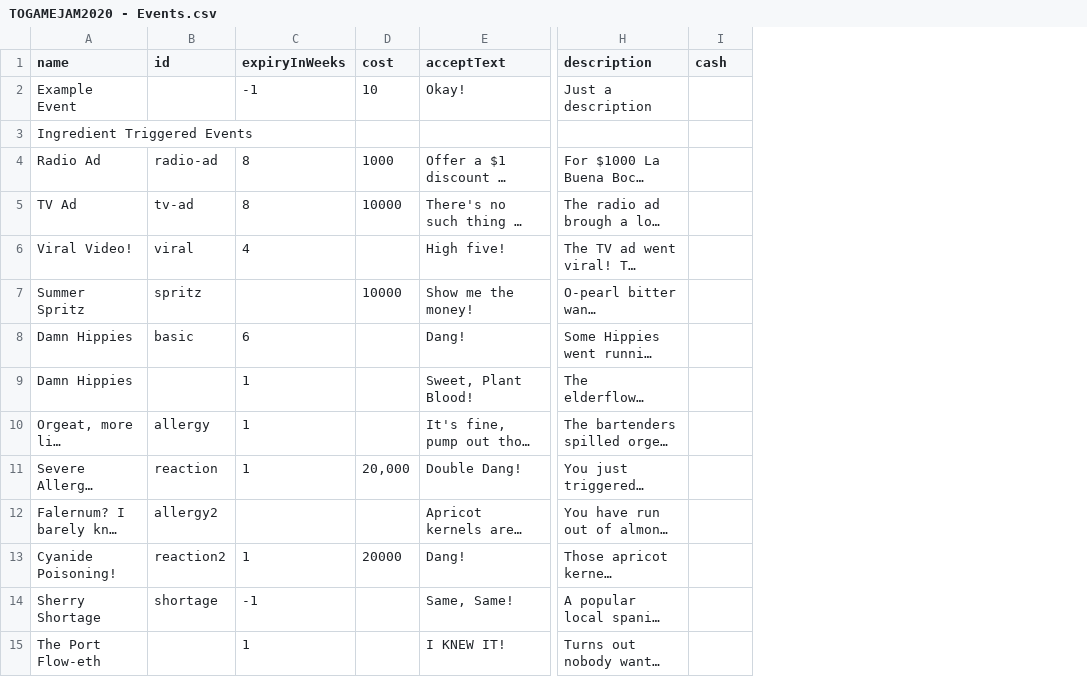
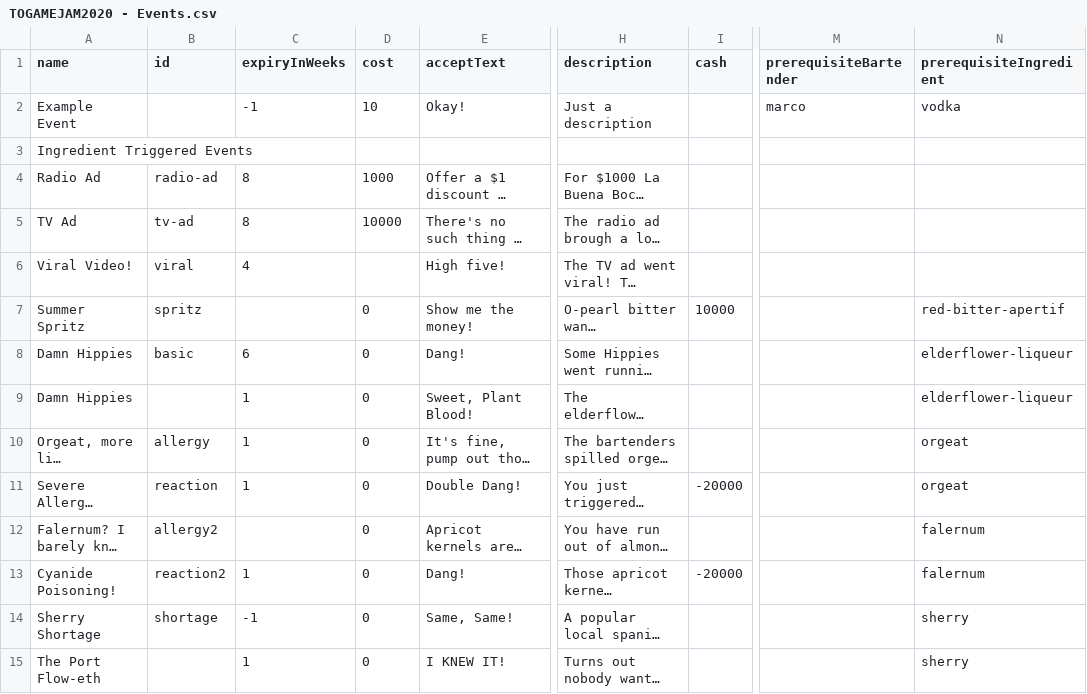
Before and after one commit to bitwit/bartender-fantasy-league, a CSV file: public/data/TOGAMEJAM2020 - Events.csv, drawn as a sheet; only a part is shown, gaps mark what is left out; long unchanged cells end in …; the diff covers the shown part only; the diff names each change by its address in the sheet, - before the commit and + after, or states it on an @@ line.

Commit message:
fixes for events

```diff
--- a/public/data/TOGAMEJAM2020 - Events.csv
+++ b/public/data/TOGAMEJAM2020 - Events.csv
+column M (prerequisiteBartender), row 2: marco
+column N (prerequisiteIngredient), rows 2-15: vodka |  |  |  |  | red-bitter-apertif | elderflower-liqueur | elderflower-liqueur | orgeat | orgeat | falernum | falernum | sherry | sherry
-D7 (cost): 10000
+D7 (cost): 0
-I7 (cash): (empty)
+I7 (cash): 10000
-D8:D10 (cost): (empty)
+D8:D10 (cost): 0
-D11 (cost): 20,000
+D11 (cost): 0
-I11 (cash): (empty)
+I11 (cash): -20000
-D12 (cost): (empty)
+D12 (cost): 0
-D13 (cost): 20000
+D13 (cost): 0
-I13 (cash): (empty)
+I13 (cash): -20000
-D14:D15 (cost): (empty)
+D14:D15 (cost): 0
```
Also changed, not shown: 54 edited cells elsewhere in this file, 4 other files.
